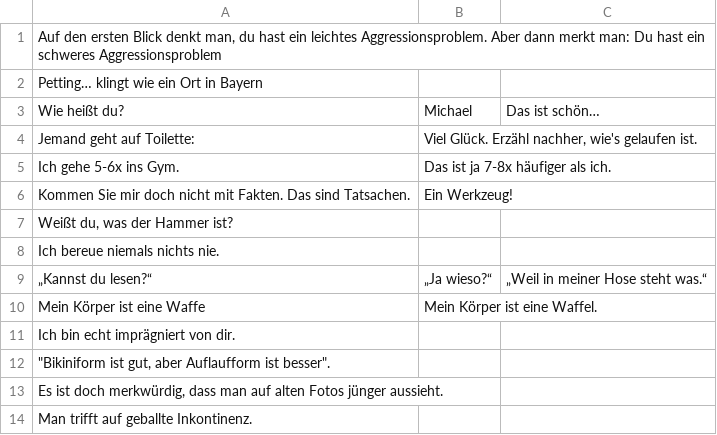
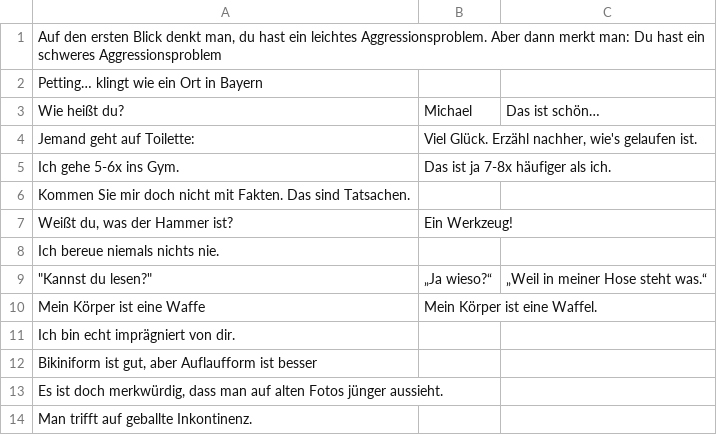
Before and after one commit to Schro209/Say, a CSV file: data.csv, drawn as a sheet.

Commit message:
Add files via upload

```diff
--- a/data.csv
+++ b/data.csv
@@ -5,9 +5,9 @@ Jemand geht auf Toilette:;Viel Glück. Erzähl nachher, wie's gelaufen ist.;
 Ich gehe 5-6x ins Gym.;Das ist ja 7-8x häufiger als ich.;
-Kommen Sie mir doch nicht mit Fakten. Das sind Tatsachen.;Ein Werkzeug!;
-Weißt du, was der Hammer ist?;;
+Kommen Sie mir doch nicht mit Fakten. Das sind Tatsachen.;;
+Weißt du, was der Hammer ist?;Ein Werkzeug!;
 Ich bereue niemals nichts nie.;;
-„Kannst du lesen?“;„Ja wieso?“; „Weil in meiner Hose steht was.“
+"""Kannst du lesen?""";„Ja wieso?“; „Weil in meiner Hose steht was.“
 Mein Körper ist eine Waffe;Mein Körper ist eine Waffel.;
 Ich bin echt imprägniert von dir.;;
-"""Bikiniform ist gut, aber Auflaufform ist besser"". ";;
+Bikiniform ist gut, aber Auflaufform ist besser;;
 Es ist doch merkwürdig, dass man auf alten Fotos jünger aussieht.;;
```
